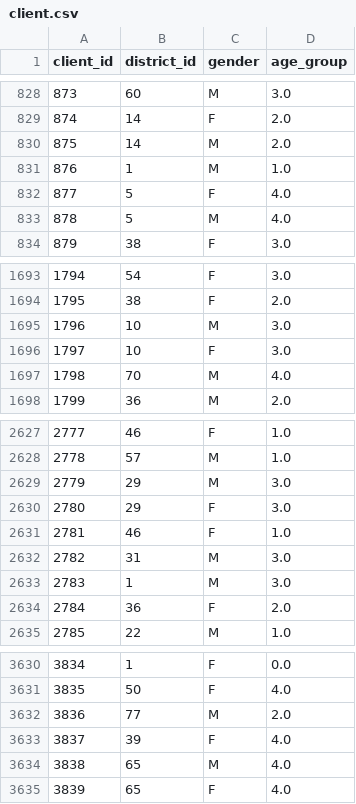
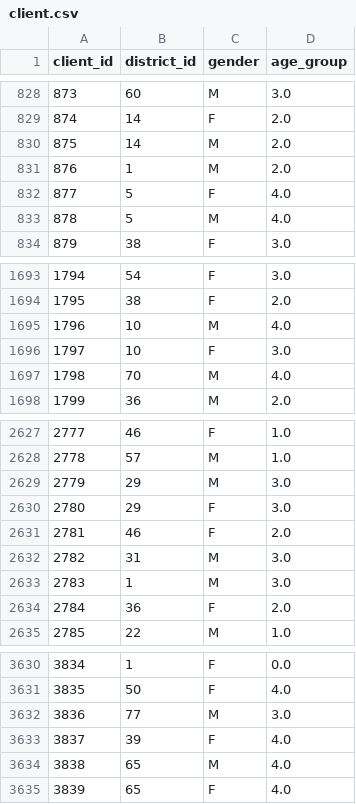
Before and after one commit to 2dukes/PROJ_AC_2122, a CSV file: preprocessed/client.csv, drawn as a sheet; only a part is shown, gaps mark what is left out.

```diff
--- a/preprocessed/client.csv
+++ b/preprocessed/client.csv
@@ -830,3 +830,3 @@ client_id,district_id,gender,age_group
 875,14,M,2.0
-876,1,M,1.0
+876,1,M,2.0
 877,5,F,4.0
@@ -1694,3 +1694,3 @@ client_id,district_id,gender,age_group
 1795,38,F,2.0
-1796,10,M,3.0
+1796,10,M,4.0
 1797,10,F,3.0
@@ -2630,3 +2630,3 @@ client_id,district_id,gender,age_group
 2780,29,F,3.0
-2781,46,F,1.0
+2781,46,F,2.0
 2782,31,M,3.0
@@ -3631,3 +3631,3 @@ client_id,district_id,gender,age_group
 3835,50,F,4.0
-3836,77,M,2.0
+3836,77,M,3.0
 3837,39,F,4.0
```
Also changed, not shown: preprocessed/account.csv, preprocessed/card_train.csv, 13 other files.
